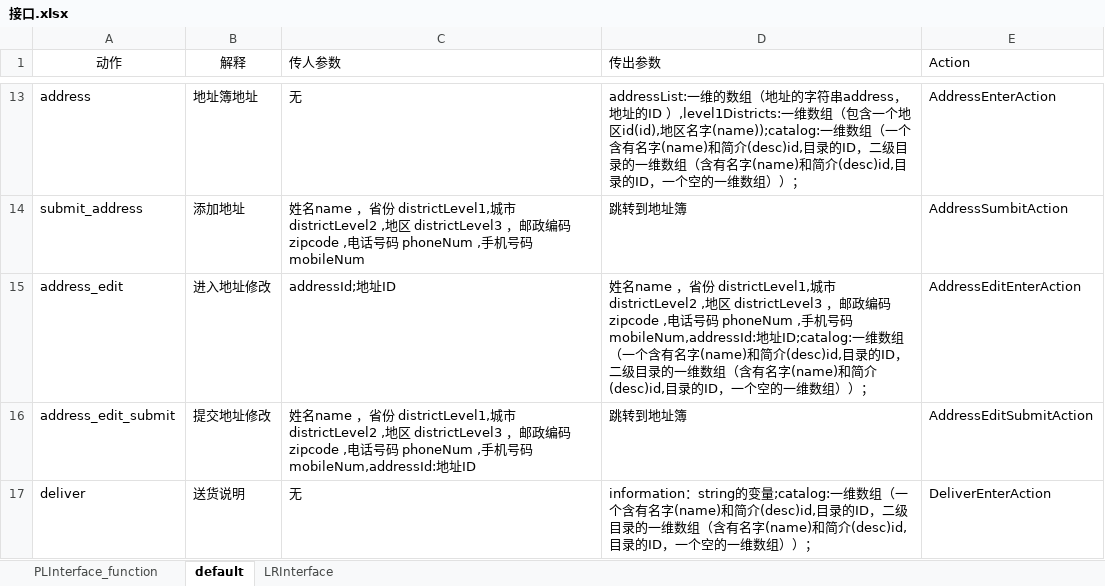
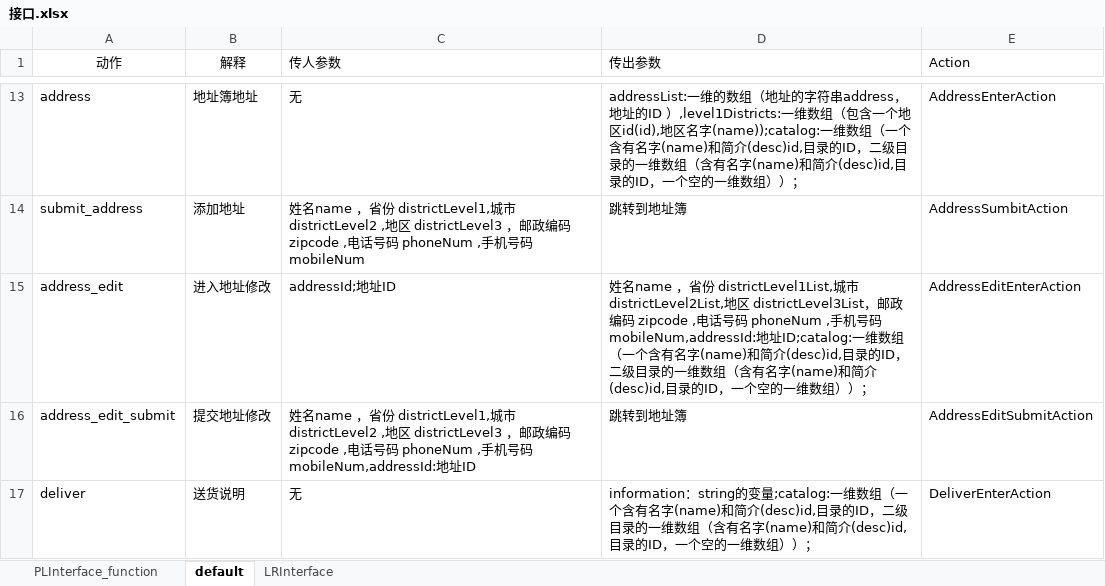
Before and after one commit to SanziShi/Symagic, an Excel workbook: doc/接口.xlsx, sheet default, drawn as a sheet; only a part is shown, gaps mark what is left out; values as stored, in another font and other column widths than the file's, no borders; the diff names each change by its address in the sheet, - before the commit and + after, or states it on an @@ line.

Commit message:
地区修改

```diff
--- a/doc/接口.xlsx (sheet default)
+++ b/doc/接口.xlsx (sheet default)
-D15 (传出参数): …，省份 districtLevel1,城市 districtLevel2 ,地区 districtLevel3 ，邮政编…
+D15 (传出参数): …，省份 districtLevel1List,城市 districtLevel2List,地区 districtLevel3List，邮政编…
```
